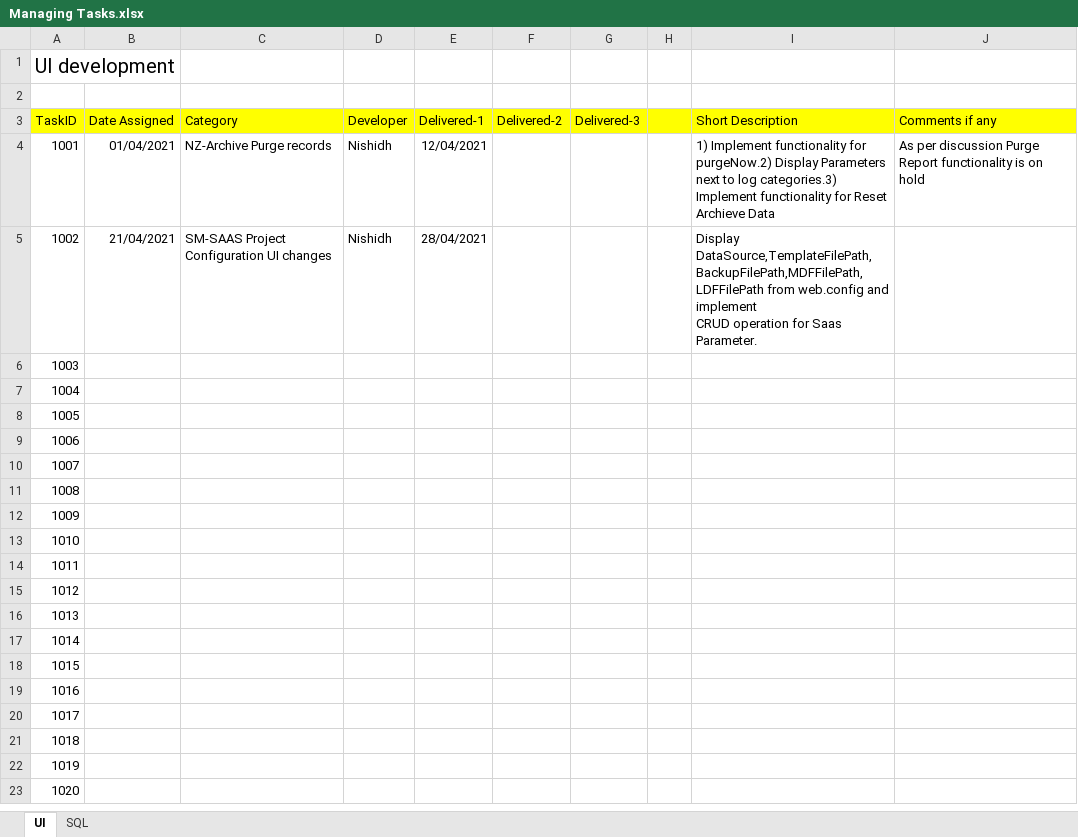
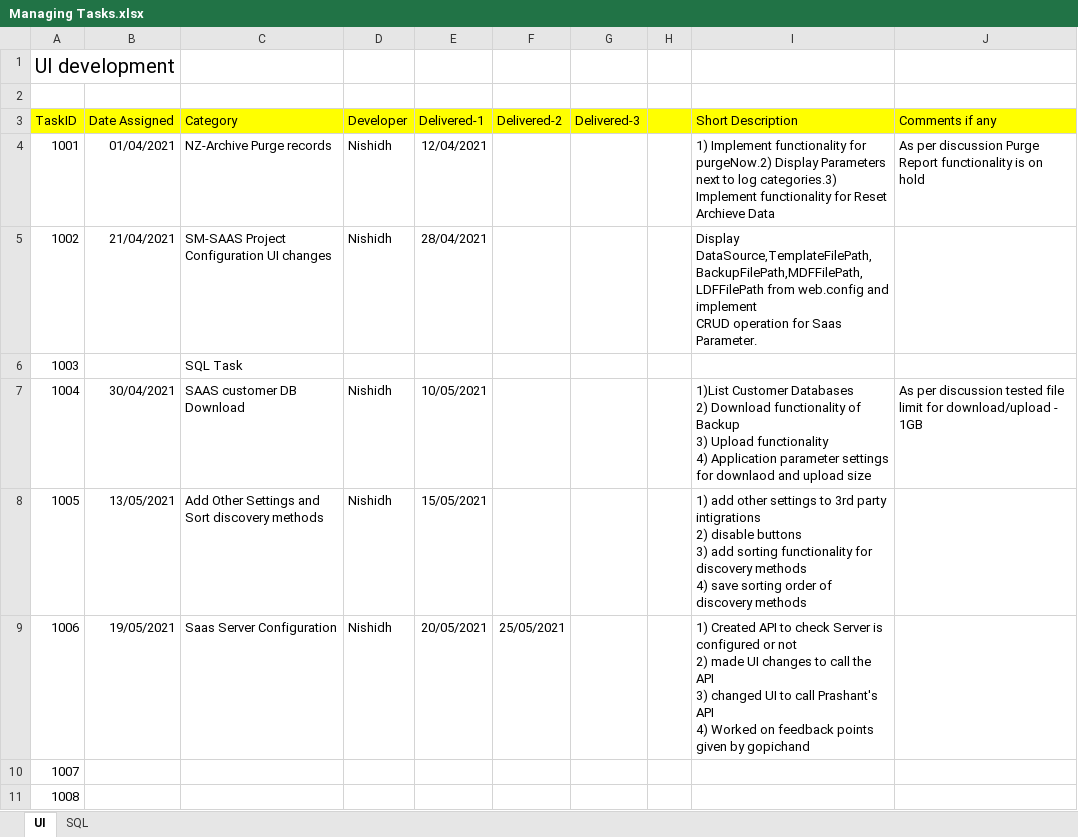
Before and after one commit to AziraTech/NZoom-Dev, an Excel workbook: DeliveryNotes/Managing Tasks.xlsx, sheet UI, drawn as a sheet; only a part is shown; the shorter side is filled out with more unchanged rows; values as stored, in another font and other column widths than the file's, no borders; ↵ is a line break in a cell; the diff names each change by its address in the sheet, - before the commit and + after, or states it on an @@ line.

Commit message:
Latest delivery of ID-1006 on 25052021

```diff
--- a/DeliveryNotes/Managing Tasks.xlsx (sheet UI)
+++ b/DeliveryNotes/Managing Tasks.xlsx (sheet UI)
-C6 (Category): (empty)
+C6 (Category): SQL Task
-B7 (Date Assigned): (empty)
+B7 (Date Assigned): 30/04/2021
-C7 (Category): (empty)
+C7 (Category): SAAS customer DB Download
-D7:D9 (Developer): (empty)
+D7:D9 (Developer): Nishidh
-E7 (Delivered-1): (empty)
+E7 (Delivered-1): 10/05/2021
-I7 (Short Description): (empty)
+I7 (Short Description): 1)List Customer Databases ↵ 2) Download functionality of Backup ↵ 3) Upload functionality ↵ 4) Application parameter settings for downlaod and upload size
-J7 (Comments if any): (empty)
+J7 (Comments if any): As per discussion tested file limit for download/upload - 1GB
-B8 (Date Assigned): (empty)
+B8 (Date Assigned): 13/05/2021
-C8 (Category): (empty)
+C8 (Category): Add Other Settings and Sort discovery methods
-E8 (Delivered-1): (empty)
+E8 (Delivered-1): 15/05/2021
-I8 (Short Description): (empty)
+I8 (Short Description): 1) add other settings to 3rd party intigrations ↵ 2) disable buttons ↵ 3) add sorting functionality for discovery methods ↵ 4) save sorting order of discovery methods
-B9 (Date Assigned): (empty)
+B9 (Date Assigned): 19/05/2021
-C9 (Category): (empty)
+C9 (Category): Saas Server Configuration
-E9 (Delivered-1): (empty)
+E9 (Delivered-1): 20/05/2021
-F9 (Delivered-2): (empty)
+F9 (Delivered-2): 25/05/2021
-I9 (Short Description): (empty)
+I9 (Short Description): 1) Created API to check Server is configured or not ↵ 2) made UI changes to call the API ↵ 3) changed UI to call Prashant's API ↵ 4) Worked on feedback points given by gopichand
```
Also changed, not shown: sheet SQL.
